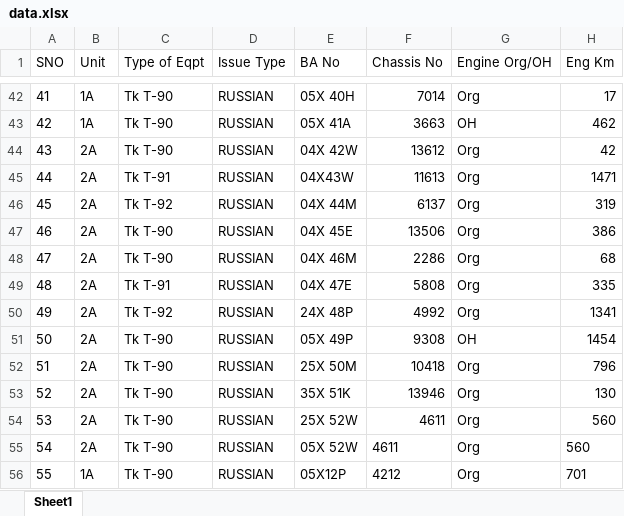
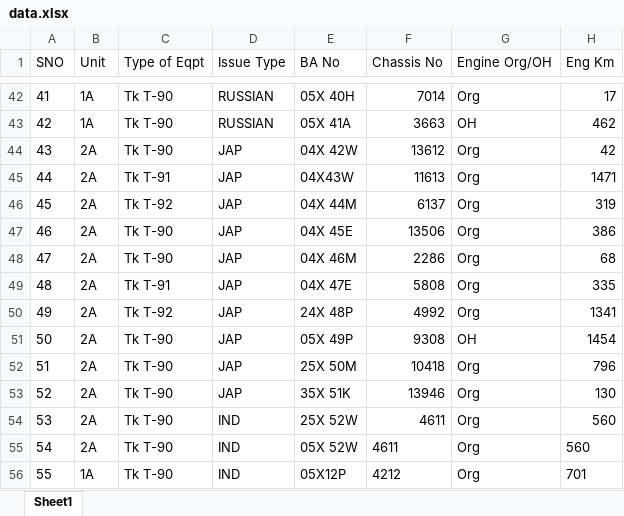
Before and after one commit to ng2000/army-tanks, an Excel workbook: data.xlsx, sheet Sheet1, drawn as a sheet; only a part is shown, gaps mark what is left out; values as stored, in another font and other column widths than the file's, no borders; the diff names each change by its address in the sheet, - before the commit and + after, or states it on an @@ line.

```diff
--- a/data.xlsx (sheet Sheet1)
+++ b/data.xlsx (sheet Sheet1)
-D44:D53 (Issue Type): RUSSIAN
+D44:D53 (Issue Type): JAP
-D54:D56 (Issue Type): RUSSIAN
+D54:D56 (Issue Type): IND
```
Also changed, not shown: 10 other files.
